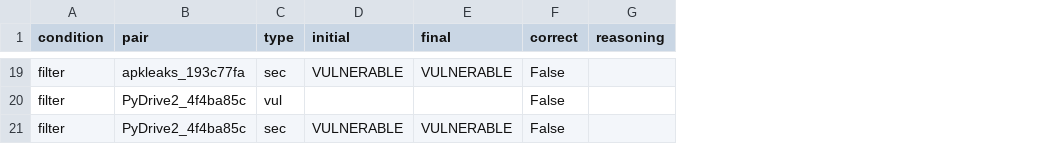
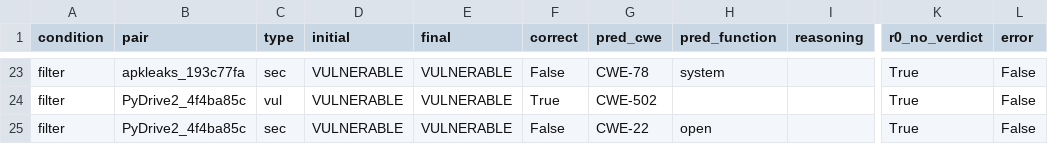
Before and after one commit to rajkangr/VERA-DREA, a CSV file: code/results/instances_deepseek-v3.2_dev.csv, drawn as a sheet; only a part is shown, gaps mark what is left out; addresses are those after the commit; the diff covers the shown part only; the diff names each change by its address in the sheet, - before the commit and + after, or states it on an @@ line.

```diff
--- a/code/results/instances_deepseek-v3.2_dev.csv
+++ b/code/results/instances_deepseek-v3.2_dev.csv
+column G (pred_cwe), rows 23-25: CWE-78 | CWE-502 | CWE-22
+column H (pred_function), rows 23-25: system |  | open
+column K (r0_no_verdict), rows 23-25: all True
+column L (error), rows 23-25: all False
-D24 (initial): (empty)
+D24 (initial): VULNERABLE
-E24 (final): (empty)
+E24 (final): VULNERABLE
-F24 (correct): False
+F24 (correct): True
```
Also changed, not shown: 4 added rows and 23 edited cells elsewhere in this file, code/results/summary_deepseek-v3.2_dev.csv.
